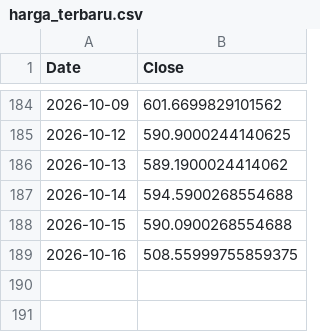
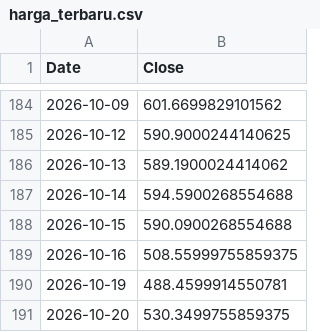
Before and after one commit to NK47GG/volatility-prediction, a CSV file: harga_terbaru.csv, drawn as a sheet; only a part is shown, gaps mark what is left out; the diff names each change by its address in the sheet, - before the commit and + after, or states it on an @@ line.

```diff
--- a/harga_terbaru.csv
+++ b/harga_terbaru.csv
+row 190: 2026-10-19 | 488.4599914550781
+row 191: 2026-10-20 | 530.3499755859375
```
